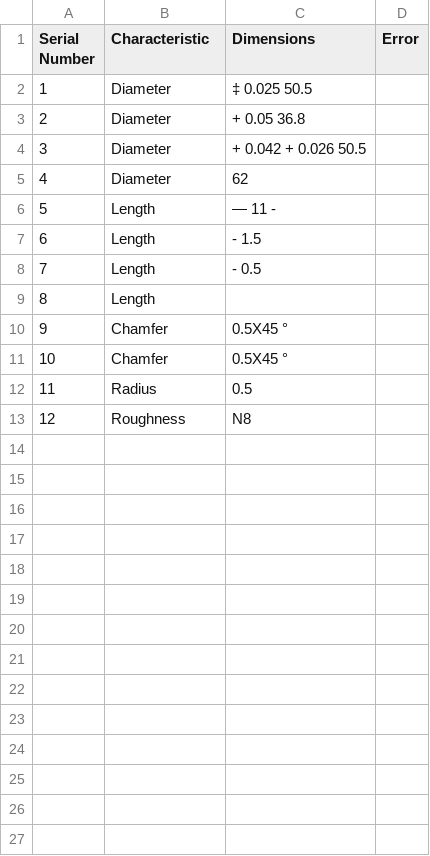
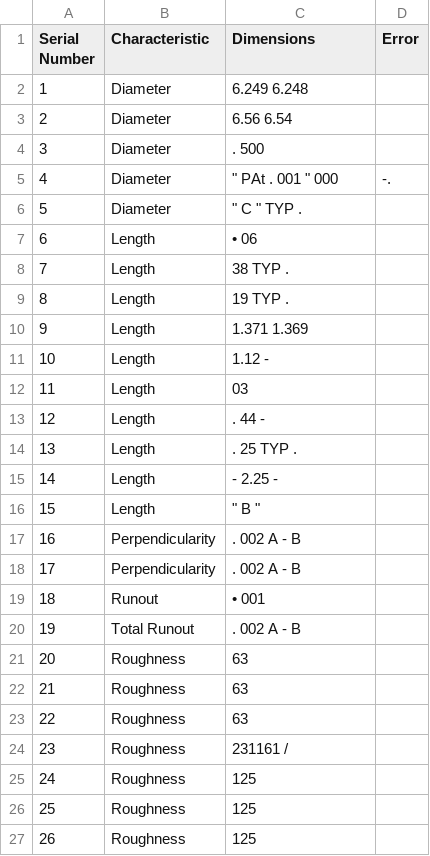
Before and after one commit to Samcoding5854/DrawingProject, a CSV file: Output.csv, drawn as a sheet; removed rows and columns are numbered as before the commit, all else as after; the diff names each change by its address in the sheet, - before the commit and + after, or states it on an @@ line.

```diff
--- a/Output.csv
+++ b/Output.csv
-C2 (Dimensions): ‡ 0.025 50.5
+C2 (Dimensions): 6.249 6.248
-C3 (Dimensions): + 0.05 36.8
+C3 (Dimensions): 6.56 6.54
-C4 (Dimensions): + 0.042 + 0.026 50.5
+C4 (Dimensions): . 500
+row 5: 4 | Diameter | " PAt . 001 " 000 | -.
@@ column A (Serial Number) renumbered between rows 6 and 21 @@
-C6 (Dimensions): 62
+C6 (Dimensions): " C " TYP .
+row 7: 6 | Length | • 06
+row 8: 7 | Length | 38 TYP .
+row 9: 8 | Length | 19 TYP .
+row 10: 9 | Length | 1.371 1.369
-C11 (Dimensions): — 11 -
+C11 (Dimensions): 1.12 -
+row 12: 11 | Length | 03
-C13 (Dimensions): - 1.5
+C13 (Dimensions): . 44 -
+row 14: 13 | Length | . 25 TYP .
-C15 (Dimensions): - 0.5
+C15 (Dimensions): - 2.25 -
-C16 (Dimensions): (empty)
+C16 (Dimensions): " B "
-row 10: 9 | Chamfer | 0.5X45 °
-row 11: 10 | Chamfer | 0.5X45 °
-row 12: 11 | Radius | 0.5
+row 17: 16 | Perpendicularity | . 002 А - В
+row 18: 17 | Perpendicularity | . 002 A - B
+row 19: 18 | Runout | • 001
+row 20: 19 | Total Runout | . 002 A - B
-C21 (Dimensions): N8
+C21 (Dimensions): 63
+row 22: 21 | Roughness | 63
+row 23: 22 | Roughness | 63
+row 24: 23 | Roughness | 231161 /
+row 25: 24 | Roughness | 125
+row 26: 25 | Roughness | 125
+row 27: 26 | Roughness | 125
```
Also changed, not shown: 5 other files.
